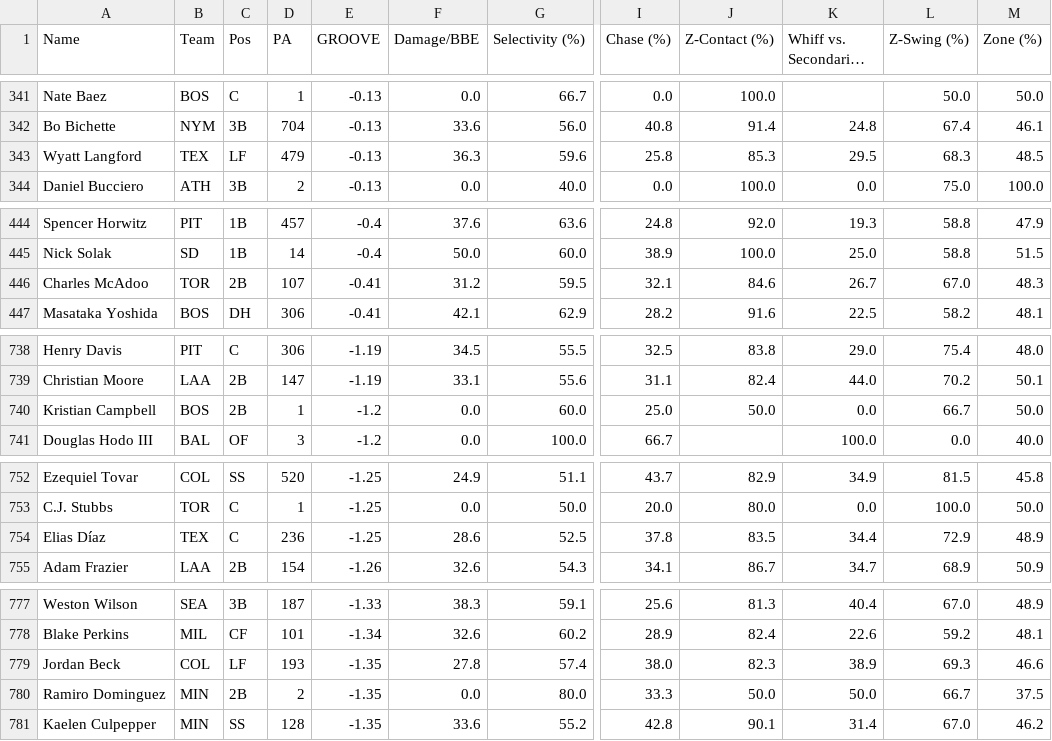
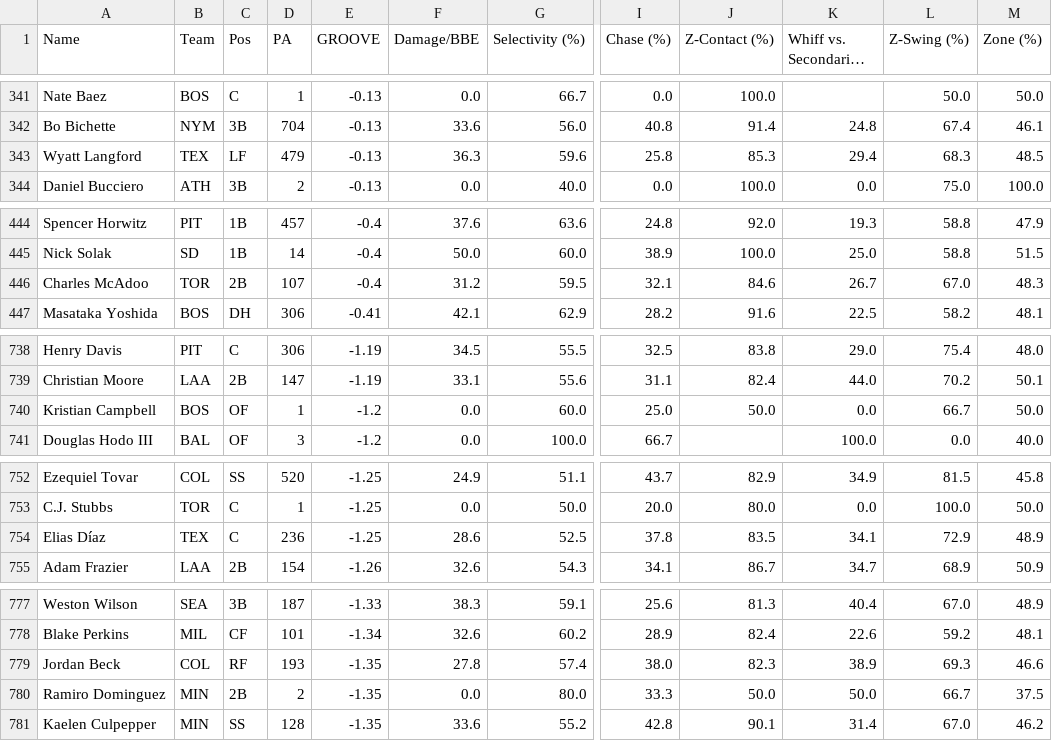
Before and after one commit to GEK3/Emporer-s-New-GROOVE, a CSV file: data/leaderboard_Season.csv, drawn as a sheet; only a part is shown, gaps mark what is left out; long unchanged cells end in …; the diff covers the shown part only; the diff names each change by its address in the sheet, - before the commit and + after, or states it on an @@ line.

```diff
--- a/data/leaderboard_Season.csv
+++ b/data/leaderboard_Season.csv
-K343 (Whiff vs. Secondaries (%)): 29.5
+K343 (Whiff vs. Secondaries (%)): 29.4
-E446 (GROOVE): -0.41
+E446 (GROOVE): -0.4
-C740 (Pos): 2B
+C740 (Pos): OF
-K754 (Whiff vs. Secondaries (%)): 34.4
+K754 (Whiff vs. Secondaries (%)): 34.1
-C779 (Pos): LF
+C779 (Pos): RF
```
Also changed, not shown: 3 added rows, 3 removed rows, 3 moved rows and 7 edited cells elsewhere in this file, data/player_info.csv, 1 other file.
